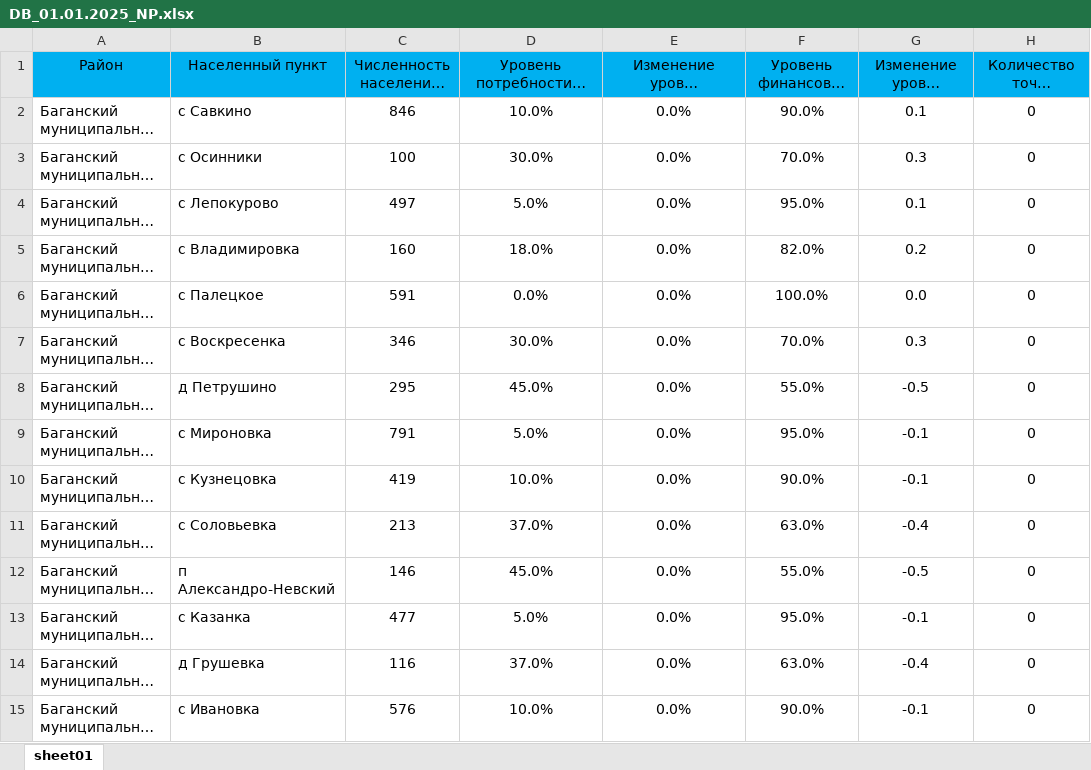
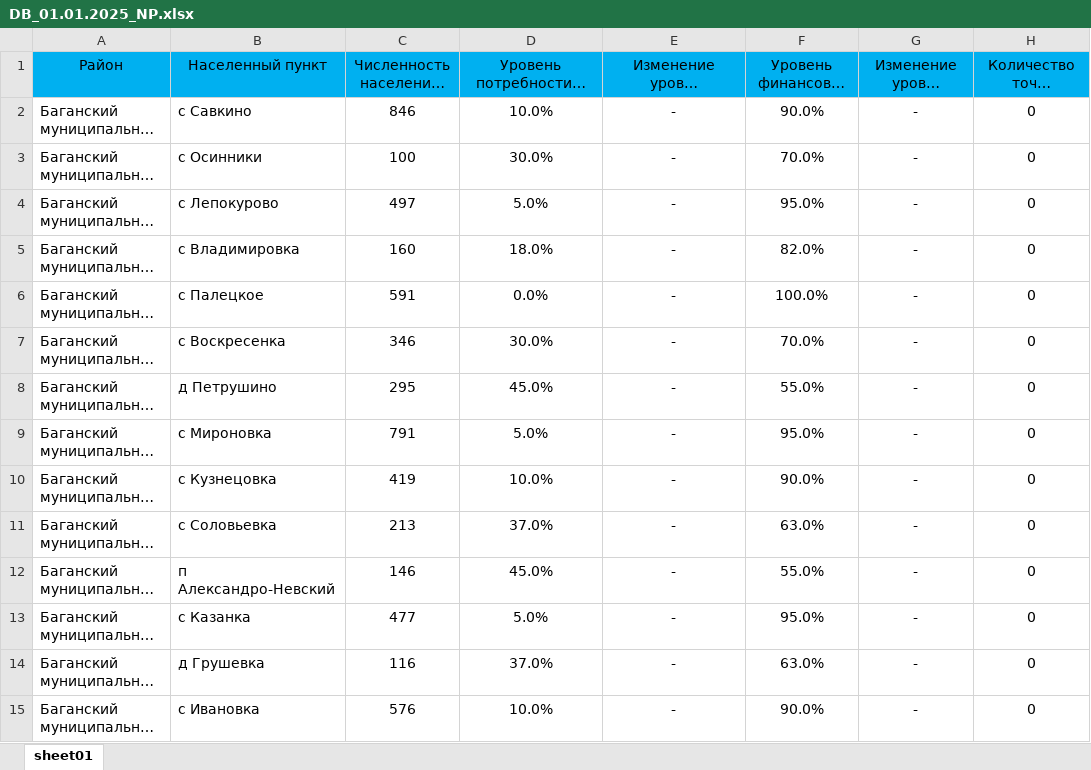
Before and after one commit to egorselyutin/infpanel4, an Excel workbook: content/xls/DB_01.01.2025_NP.xlsx, sheet sheet01, drawn as a sheet; only a part is shown; long unchanged cells end in …; values as stored, in another font and other column widths than the file's, no borders; the diff covers the shown part only; the diff names each change by its address in the sheet, - before the commit and + after, or states it on an @@ line.

```diff
--- a/content/xls/DB_01.01.2025_NP.xlsx (sheet sheet01)
+++ b/content/xls/DB_01.01.2025_NP.xlsx (sheet sheet01)
-E2:E15: 0.0%
+E2:E15: -
-G2: 0.1
+G2: -
-G3: 0.3
+G3: -
-G4: 0.1
+G4: -
-G5: 0.2
+G5: -
-G6: 0.0
+G6: -
-G7: 0.3
+G7: -
-G8: -0.5
+G8: -
-G9:G10: -0.1
+G9:G10: -
-G11: -0.4
+G11: -
-G12: -0.5
+G12: -
-G13: -0.1
+G13: -
-G14: -0.4
+G14: -
-G15: -0.1
+G15: -
```
Also changed, not shown: 1724 edited cells and cell formats elsewhere in this sheet, content/xls/NSO_01.01.2025.xlsx.
